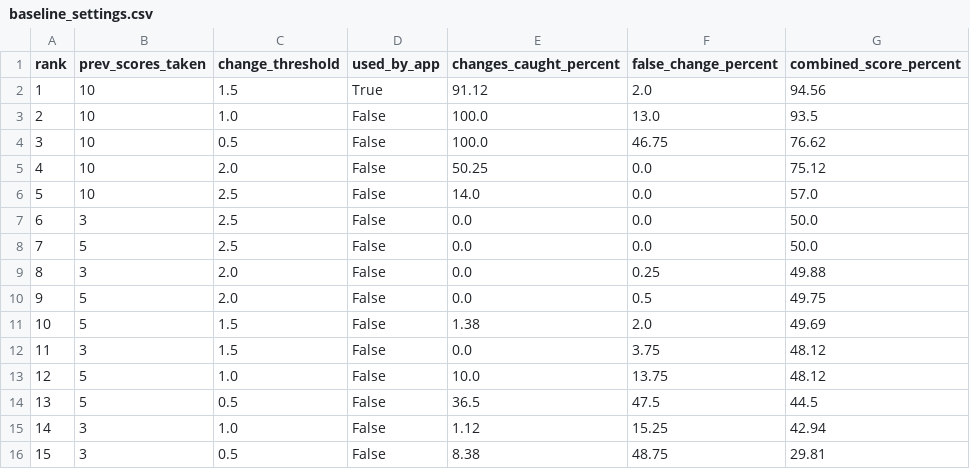
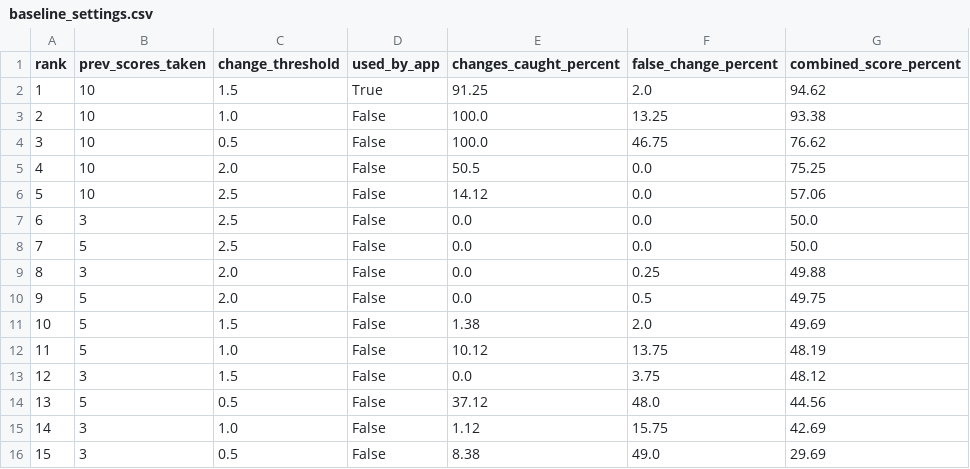
Before and after one commit to swe776/aifit, a CSV file: evaluation/results/baseline_settings.csv, drawn as a sheet.

Commit message:
Fix personal baseline rounding

```diff
--- a/evaluation/results/baseline_settings.csv
+++ b/evaluation/results/baseline_settings.csv
@@ -1,7 +1,7 @@
 rank,prev_scores_taken,change_threshold,used_by_app,changes_caught_percent,false_change_percent,combined_score_percent
-1,10,1.5,True,91.12,2.0,94.56
-2,10,1.0,False,100.0,13.0,93.5
+1,10,1.5,True,91.25,2.0,94.62
+2,10,1.0,False,100.0,13.25,93.38
 3,10,0.5,False,100.0,46.75,76.62
-4,10,2.0,False,50.25,0.0,75.12
-5,10,2.5,False,14.0,0.0,57.0
+4,10,2.0,False,50.5,0.0,75.25
+5,10,2.5,False,14.12,0.0,57.06
 6,3,2.5,False,0.0,0.0,50.0
@@ -11,6 +11,6 @@
 10,5,1.5,False,1.38,2.0,49.69
-11,3,1.5,False,0.0,3.75,48.12
-12,5,1.0,False,10.0,13.75,48.12
-13,5,0.5,False,36.5,47.5,44.5
-14,3,1.0,False,1.12,15.25,42.94
-15,3,0.5,False,8.38,48.75,29.81
+11,5,1.0,False,10.12,13.75,48.19
+12,3,1.5,False,0.0,3.75,48.12
+13,5,0.5,False,37.12,48.0,44.56
+14,3,1.0,False,1.12,15.75,42.69
+15,3,0.5,False,8.38,49.0,29.69
```
Also changed, not shown: 6 other files.
